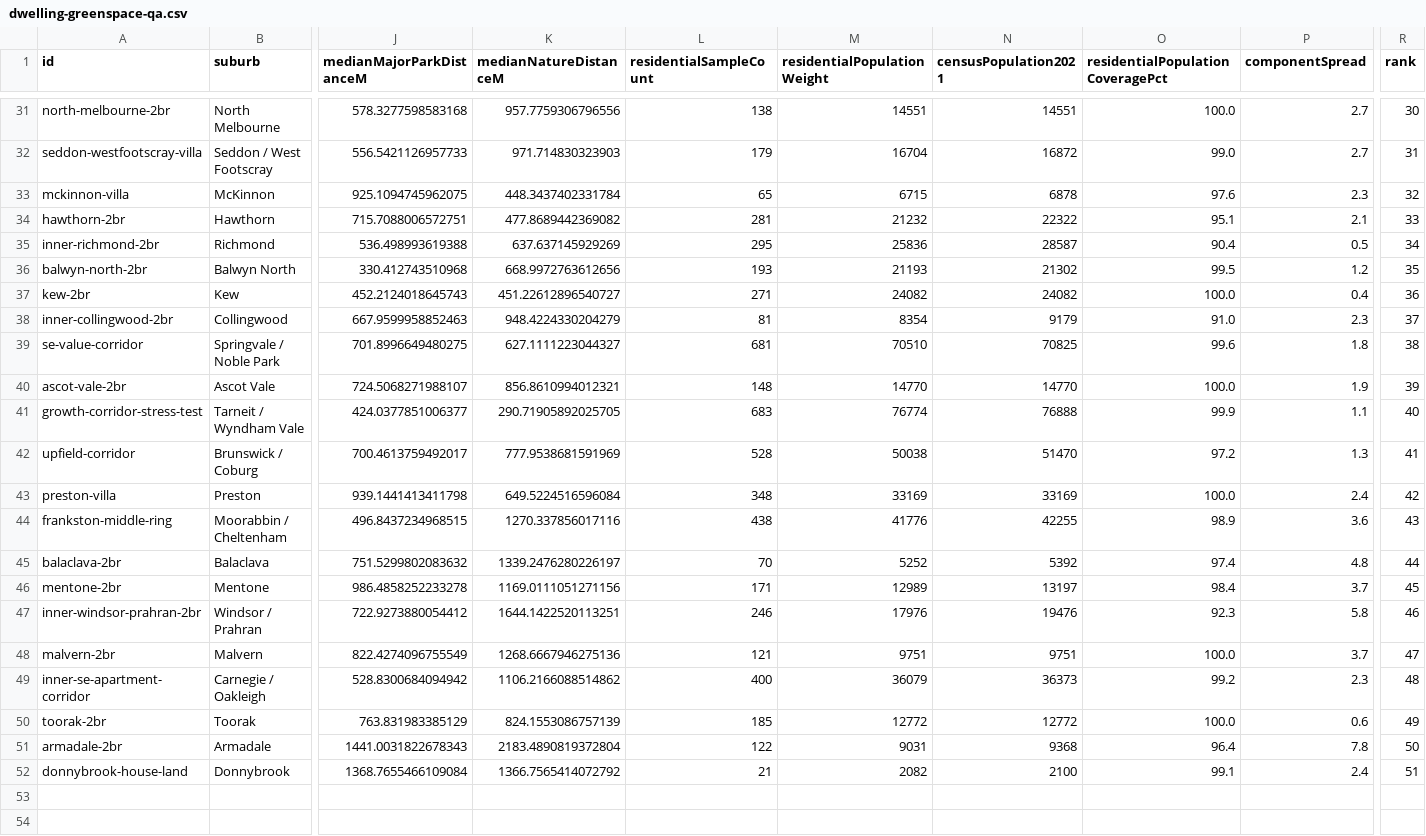
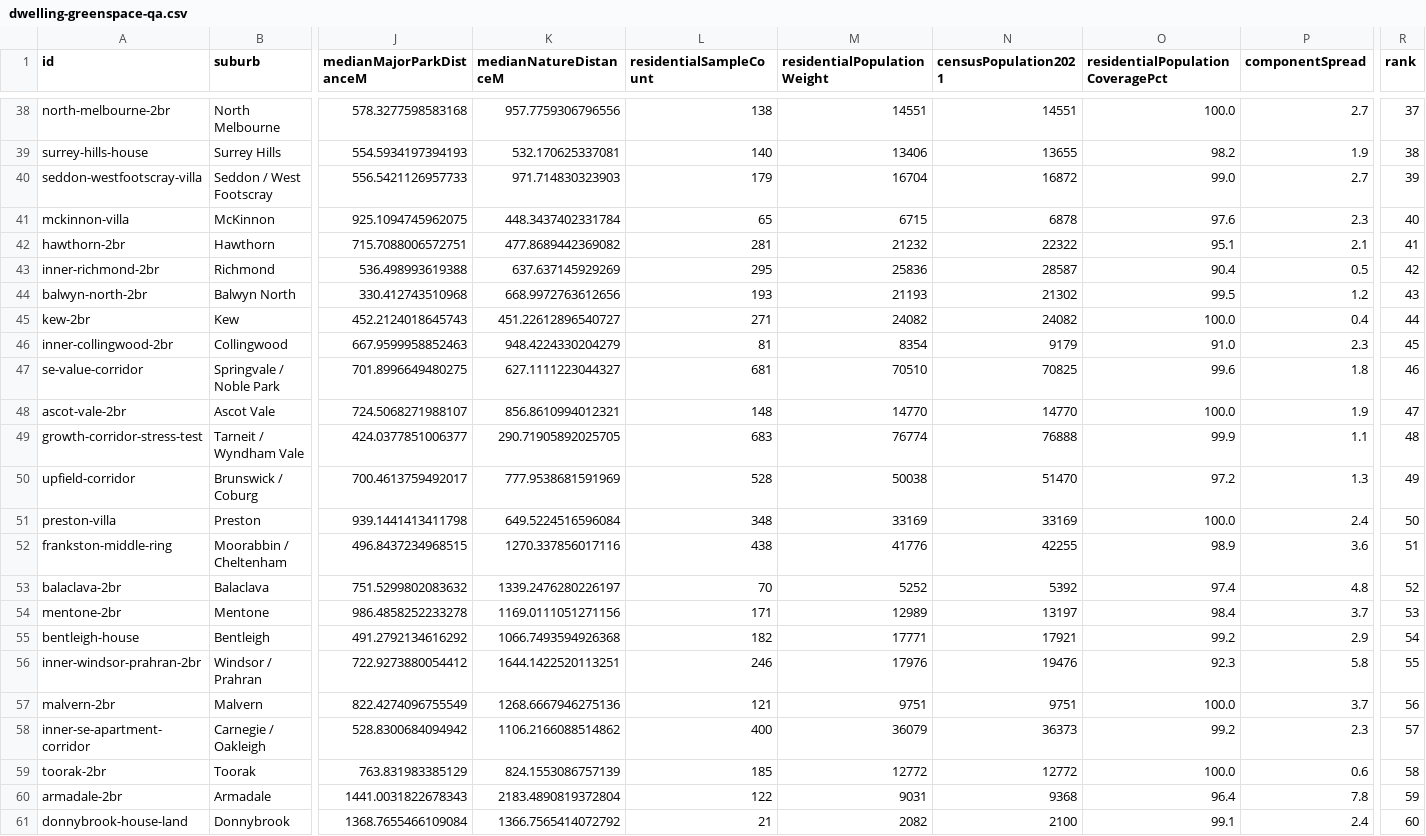
Before and after one commit to Simodalstix/vue-simostack, a CSV file: src/data/dwelling/greenspace/dwelling-greenspace-qa.csv, drawn as a sheet; only a part is shown, gaps mark what is left out; addresses are those after the commit; rows hold the shown columns only; the diff covers the shown part only; the diff names each change by its address in the sheet, - before the commit and + after, or states it on an @@ line.

```diff
--- a/src/data/dwelling/greenspace/dwelling-greenspace-qa.csv
+++ b/src/data/dwelling/greenspace/dwelling-greenspace-qa.csv
-R38 (rank): 30
+R38 (rank): 37
+row 39: surrey-hills-house | Surrey Hills | 554.5934197394193 | 532.170625337081 | 140 | 13406 | 13655 | 98.2 | 1.9 | 38
-R40 (rank): 31
+R40 (rank): 39
-R41 (rank): 32
+R41 (rank): 40
-R42 (rank): 33
+R42 (rank): 41
-R43 (rank): 34
+R43 (rank): 42
-R44 (rank): 35
+R44 (rank): 43
-R45 (rank): 36
+R45 (rank): 44
-R46 (rank): 37
+R46 (rank): 45
-R47 (rank): 38
+R47 (rank): 46
-R48 (rank): 39
+R48 (rank): 47
-R49 (rank): 40
+R49 (rank): 48
-R50 (rank): 41
+R50 (rank): 49
-R51 (rank): 42
+R51 (rank): 50
-R52 (rank): 43
+R52 (rank): 51
-R53 (rank): 44
+R53 (rank): 52
-R54 (rank): 45
+R54 (rank): 53
+row 55: bentleigh-house | Bentleigh | 491.2792134616292 | 1066.7493594926368 | 182 | 17771 | 17921 | 99.2 | 2.9 | 54
-R56 (rank): 46
+R56 (rank): 55
-R57 (rank): 47
+R57 (rank): 56
-R58 (rank): 48
+R58 (rank): 57
-R59 (rank): 49
+R59 (rank): 58
-R60 (rank): 50
+R60 (rank): 59
-R61 (rank): 51
+R61 (rank): 60
```
Also changed, not shown: 7 added rows and 20 edited cells elsewhere in this file, tools/dwelling-census/dwelling-community-context-qa.csv, tools/dwelling-schools/dwelling-schools-qa.csv, 27 other files.
